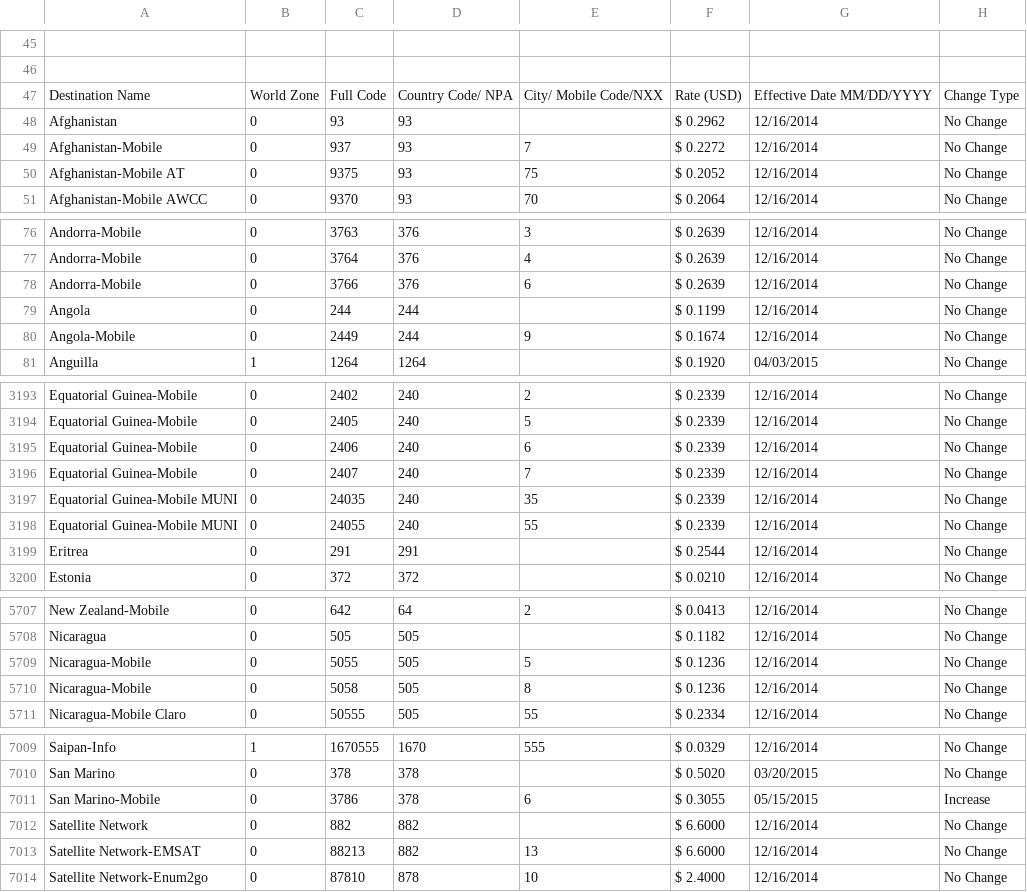
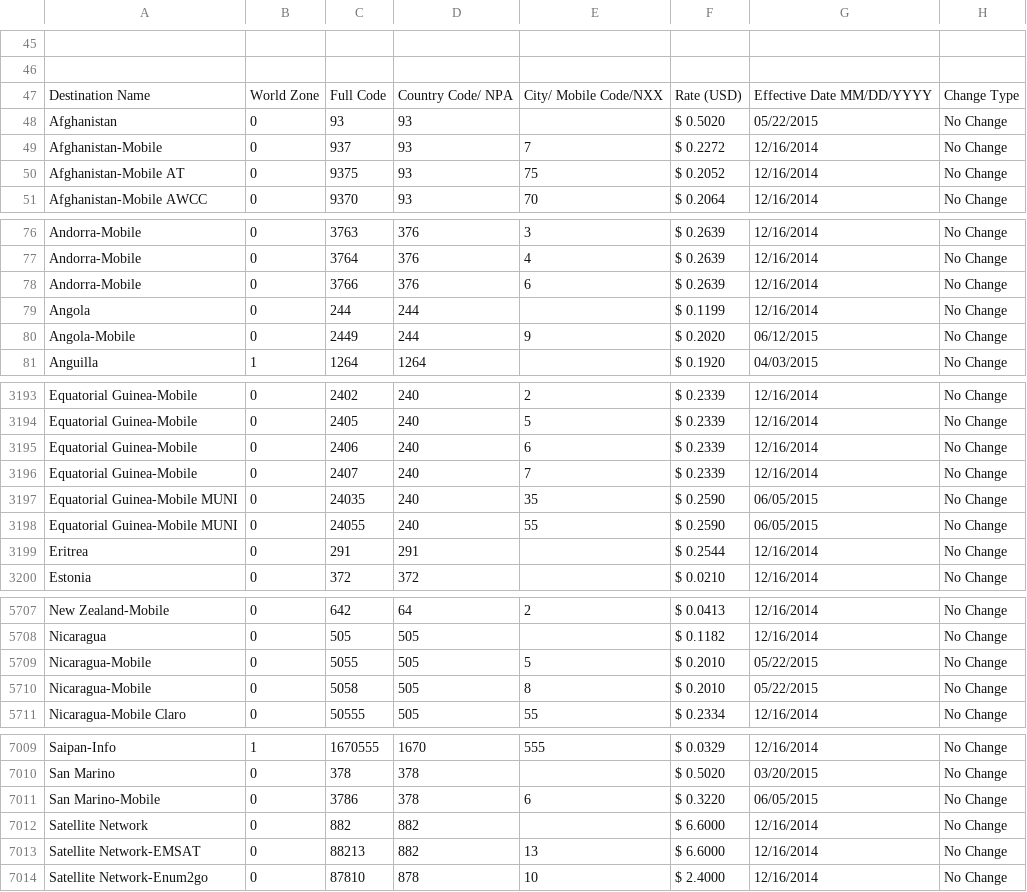
Before and after one commit to RedWinterDawn/voip-util2, a CSV file: uploads/level3-int-ratedeck.csv, drawn as a sheet; only a part is shown, gaps mark what is left out; the diff covers the shown part only; the diff names each change by its address in the sheet, - before the commit and + after, or states it on an @@ line.

```diff
--- a/uploads/level3-int-ratedeck.csv
+++ b/uploads/level3-int-ratedeck.csv
-F48: $ 0.2962
+F48: $ 0.5020
-G48: 12/16/2014
+G48: 05/22/2015
-F80: $ 0.1674
+F80: $ 0.2020
-G80: 12/16/2014
+G80: 06/12/2015
-F3197:F3198: $ 0.2339
+F3197:F3198: $ 0.2590
-G3197:G3198: 12/16/2014
+G3197:G3198: 06/05/2015
-F5709:F5710: $ 0.1236
+F5709:F5710: $ 0.2010
-G5709:G5710: 12/16/2014
+G5709:G5710: 05/22/2015
-F7011: $ 0.3055
+F7011: $ 0.3220
-G7011: 05/15/2015
+G7011: 06/05/2015
-H7011: Increase
+H7011: No Change
```
Also changed, not shown: 53 edited cells elsewhere in this file, 7 other files.
